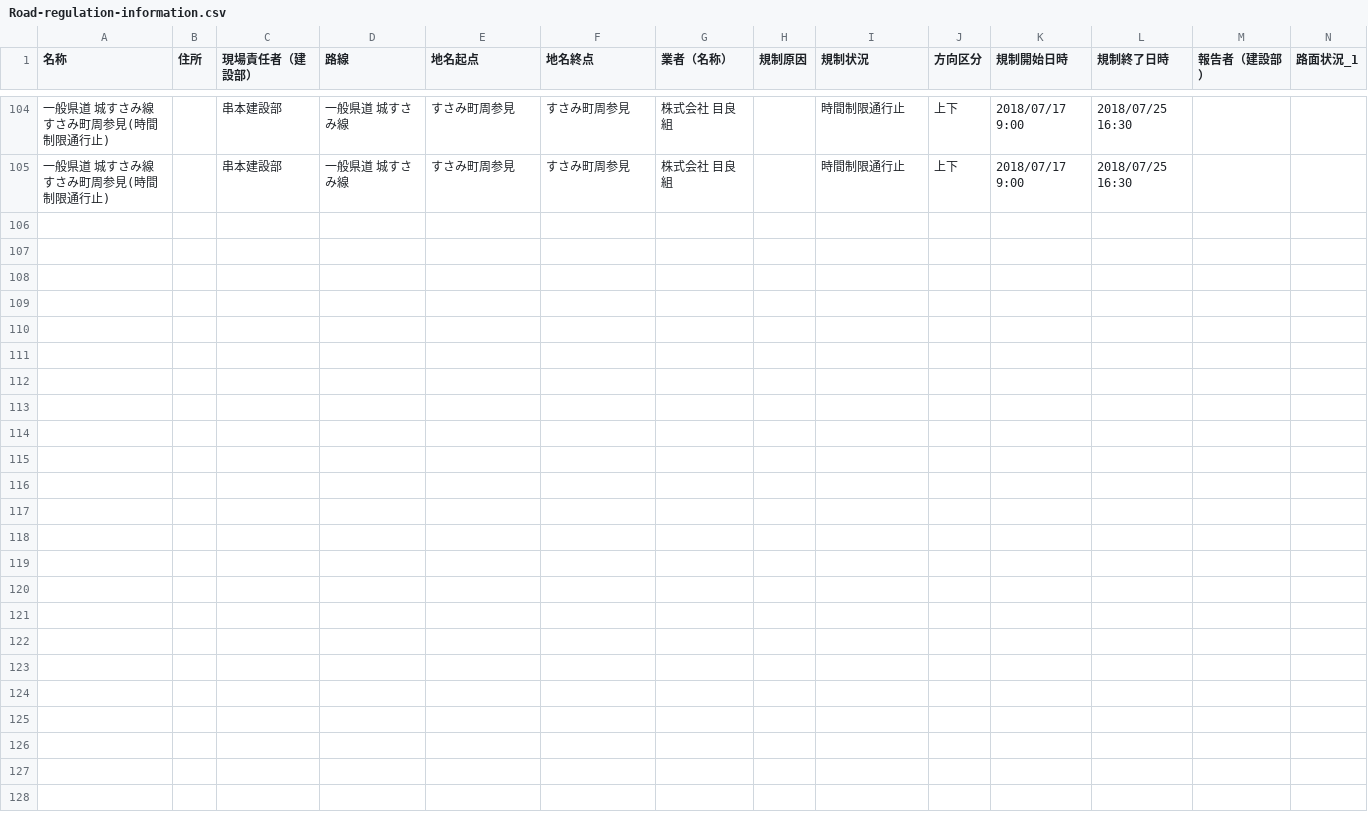
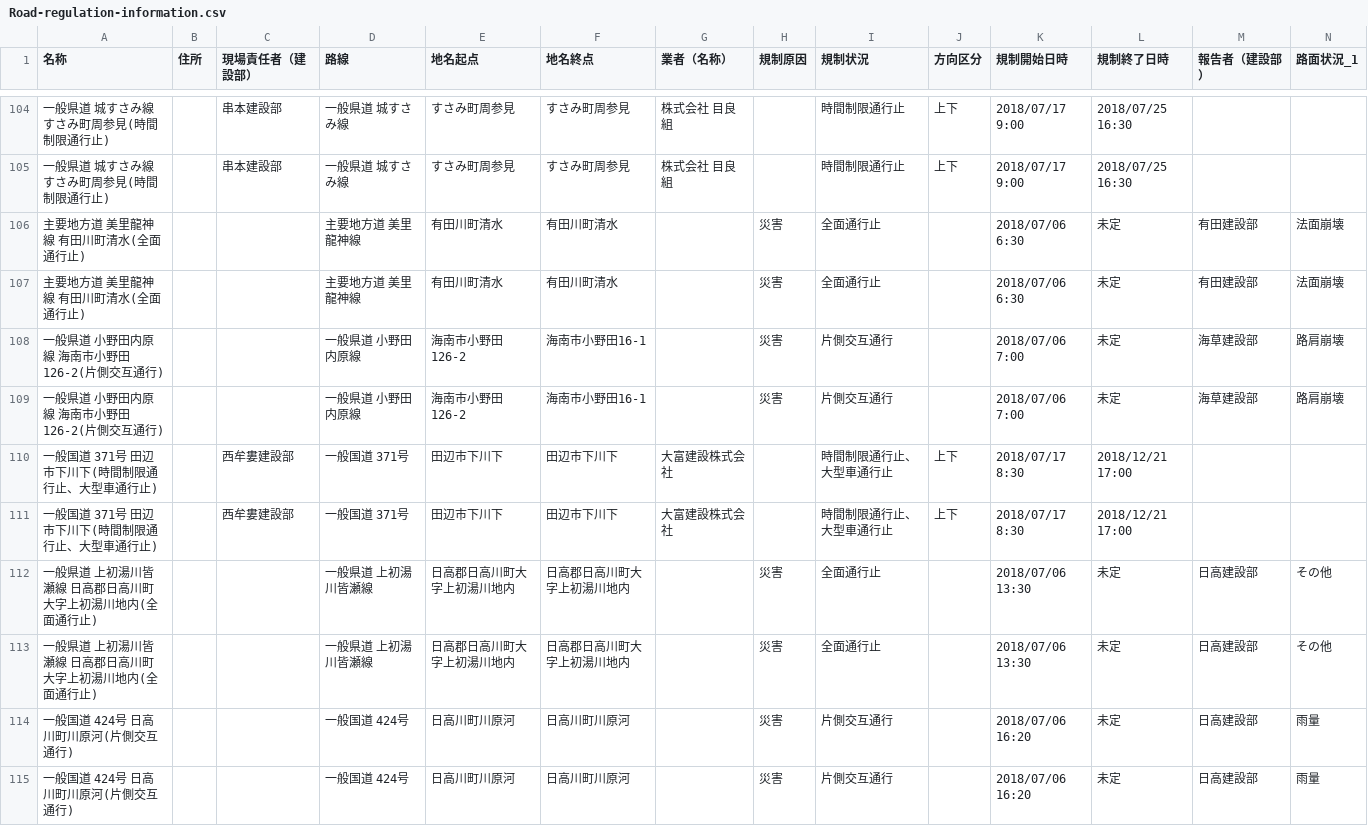
Before and after one commit to wakayama-pref-org/Road-regulation-information, a CSV file: CSV/Road-regulation-information.csv, drawn as a sheet; only a part is shown, gaps mark what is left out; rows hold the shown columns only; the diff names each change by its address in the sheet, - before the commit and + after, or states it on an @@ line.

```diff
--- a/CSV/Road-regulation-information.csv
+++ b/CSV/Road-regulation-information.csv
+row 106: 主要地方道 美里龍神線 有田川町清水(全面通行止) |  |  | 主要地方道 美里龍神線 | 有田川町清水 | 有田川町清水 |  | 災害 | 全面通行止 |  | 2018/07/06 6:30 | 未定 | 有田建設部 | 法面崩壊
+row 107: 主要地方道 美里龍神線 有田川町清水(全面通行止) |  |  | 主要地方道 美里龍神線 | 有田川町清水 | 有田川町清水 |  | 災害 | 全面通行止 |  | 2018/07/06 6:30 | 未定 | 有田建設部 | 法面崩壊
+row 108: 一般県道 小野田内原線 海南市小野田126-2(片側交互通行) |  |  | 一般県道 小野田内原線 | 海南市小野田126-2 | 海南市小野田16-1 |  | 災害 | 片側交互通行 |  | 2018/07/06 7:00 | 未定 | 海草建設部 | 路肩崩壊
+row 109: 一般県道 小野田内原線 海南市小野田126-2(片側交互通行) |  |  | 一般県道 小野田内原線 | 海南市小野田126-2 | 海南市小野田16-1 |  | 災害 | 片側交互通行 |  | 2018/07/06 7:00 | 未定 | 海草建設部 | 路肩崩壊
+row 110: 一般国道 371号 田辺市下川下(時間制限通行止、大型車通行止) |  | 西牟婁建設部 | 一般国道 371号 | 田辺市下川下 | 田辺市下川下 | 大富建設株式会社 |  | 時間制限通行止、大型車通行止 | 上下 | 2018/07/17 8:30 | 2018/12/21 17:00
+row 111: 一般国道 371号 田辺市下川下(時間制限通行止、大型車通行止) |  | 西牟婁建設部 | 一般国道 371号 | 田辺市下川下 | 田辺市下川下 | 大富建設株式会社 |  | 時間制限通行止、大型車通行止 | 上下 | 2018/07/17 8:30 | 2018/12/21 17:00
+row 112: 一般県道 上初湯川皆瀬線 日高郡日高川町大字上初湯川地内(全面通行止) |  |  | 一般県道 上初湯川皆瀬線 | 日高郡日高川町大字上初湯川地内 | 日高郡日高川町大字上初湯川地内 |  | 災害 | 全面通行止 |  | 2018/07/06 13:30 | 未定 | 日高建設部 | その他
+row 113: 一般県道 上初湯川皆瀬線 日高郡日高川町大字上初湯川地内(全面通行止) |  |  | 一般県道 上初湯川皆瀬線 | 日高郡日高川町大字上初湯川地内 | 日高郡日高川町大字上初湯川地内 |  | 災害 | 全面通行止 |  | 2018/07/06 13:30 | 未定 | 日高建設部 | その他
+row 114: 一般国道 424号 日高川町川原河(片側交互通行) |  |  | 一般国道 424号 | 日高川町川原河 | 日高川町川原河 |  | 災害 | 片側交互通行 |  | 2018/07/06 16:20 | 未定 | 日高建設部 | 雨量
+row 115: 一般国道 424号 日高川町川原河(片側交互通行) |  |  | 一般国道 424号 | 日高川町川原河 | 日高川町川原河 |  | 災害 | 片側交互通行 |  | 2018/07/06 16:20 | 未定 | 日高建設部 | 雨量
```
Also changed, not shown: 3 other files.
